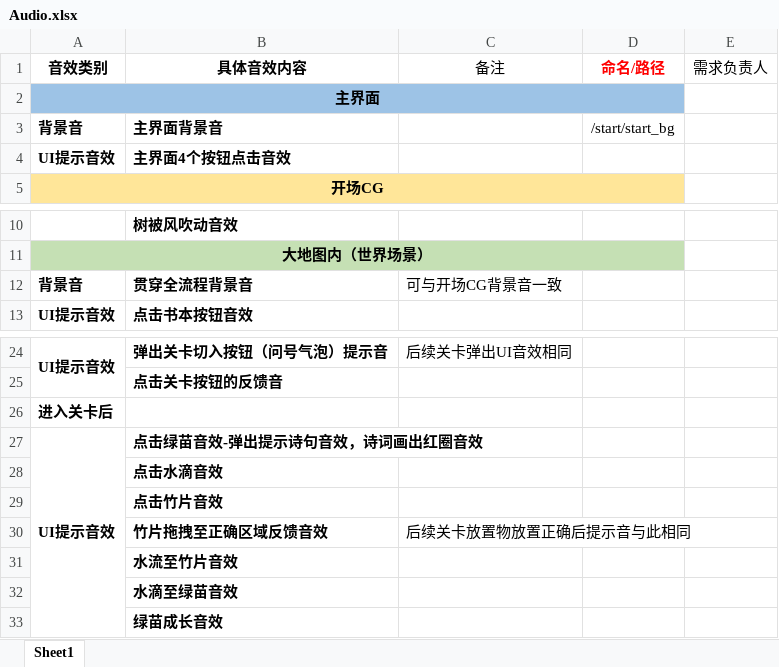
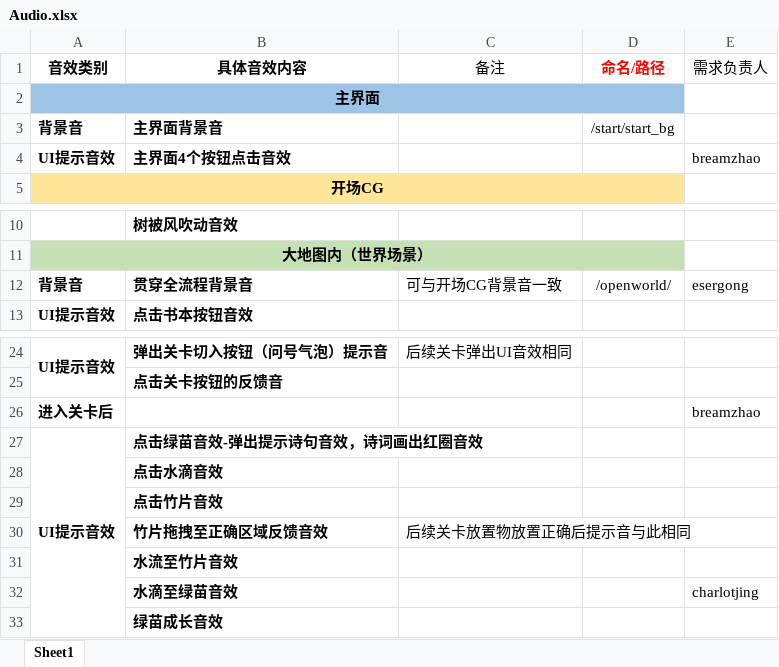
Before and after one commit to naivetang/SummeryFun-TencentMinigame, an Excel workbook: Unity/Assets/Audio/Audio.xlsx, sheet Sheet1, drawn as a sheet; only a part is shown, gaps mark what is left out; values as stored, in another font and other column widths than the file's, no borders; the diff names each change by its address in the sheet, - before the commit and + after, or states it on an @@ line.

```diff
--- a/Unity/Assets/Audio/Audio.xlsx (sheet Sheet1)
+++ b/Unity/Assets/Audio/Audio.xlsx (sheet Sheet1)
-E4 (需求负责人): (empty)
+E4 (需求负责人): breamzhao
-D12 (命名/路径): (empty)
+D12 (命名/路径): /openworld/
-E12 (需求负责人): (empty)
+E12 (需求负责人): esergong
-E26 (需求负责人): (empty)
+E26 (需求负责人): breamzhao
-E32 (需求负责人): (empty)
+E32 (需求负责人): charlotjing
```
Also changed, not shown: 1 other file.
